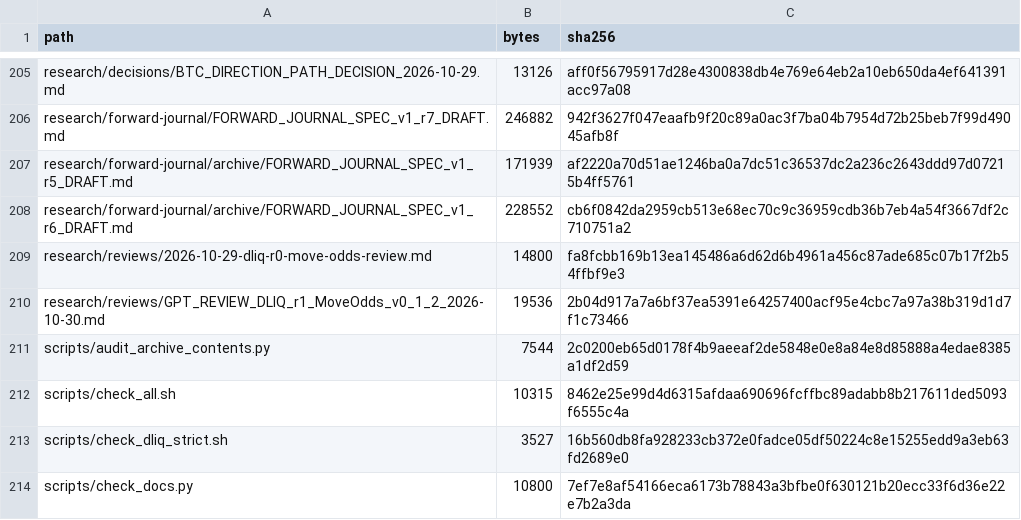
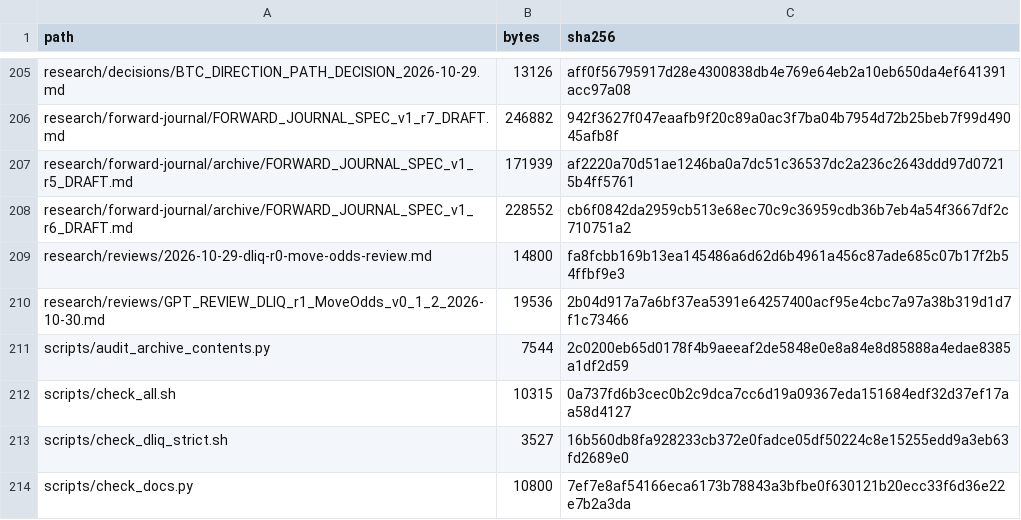
Before and after one commit to aminshahsaheb/btc-signal-lab, a CSV file: docs/FILE_INVENTORY_SHA256.csv, drawn as a sheet; only a part is shown, gaps mark what is left out; the diff covers the shown part only.

```diff
--- a/docs/FILE_INVENTORY_SHA256.csv
+++ b/docs/FILE_INVENTORY_SHA256.csv
@@ -211,3 +211,3 @@ research/reviews/GPT_REVIEW_DLIQ_r1_MoveOdds_v0_1_2_2026-10-30.md,19536,2b04d917
 scripts/audit_archive_contents.py,7544,2c0200eb65d0178f4b9aeeaf2de5848e0e8a84e8d85888a4edae8385a1df2d59
-scripts/check_all.sh,10315,8462e25e99d4d6315afdaa690696fcffbc89adabb8b217611ded5093f6555c4a
+scripts/check_all.sh,10315,0a737fd6b3cec0b2c9dca7cc6d19a09367eda151684edf32d37ef17aa58d4127
 scripts/check_dliq_strict.sh,3527,16b560db8fa928233cb372e0fadce05df50224c8e15255edd9a3eb63fd2689e0
```
Also changed, not shown: 23 edited cells elsewhere in this file, 14 other files.
